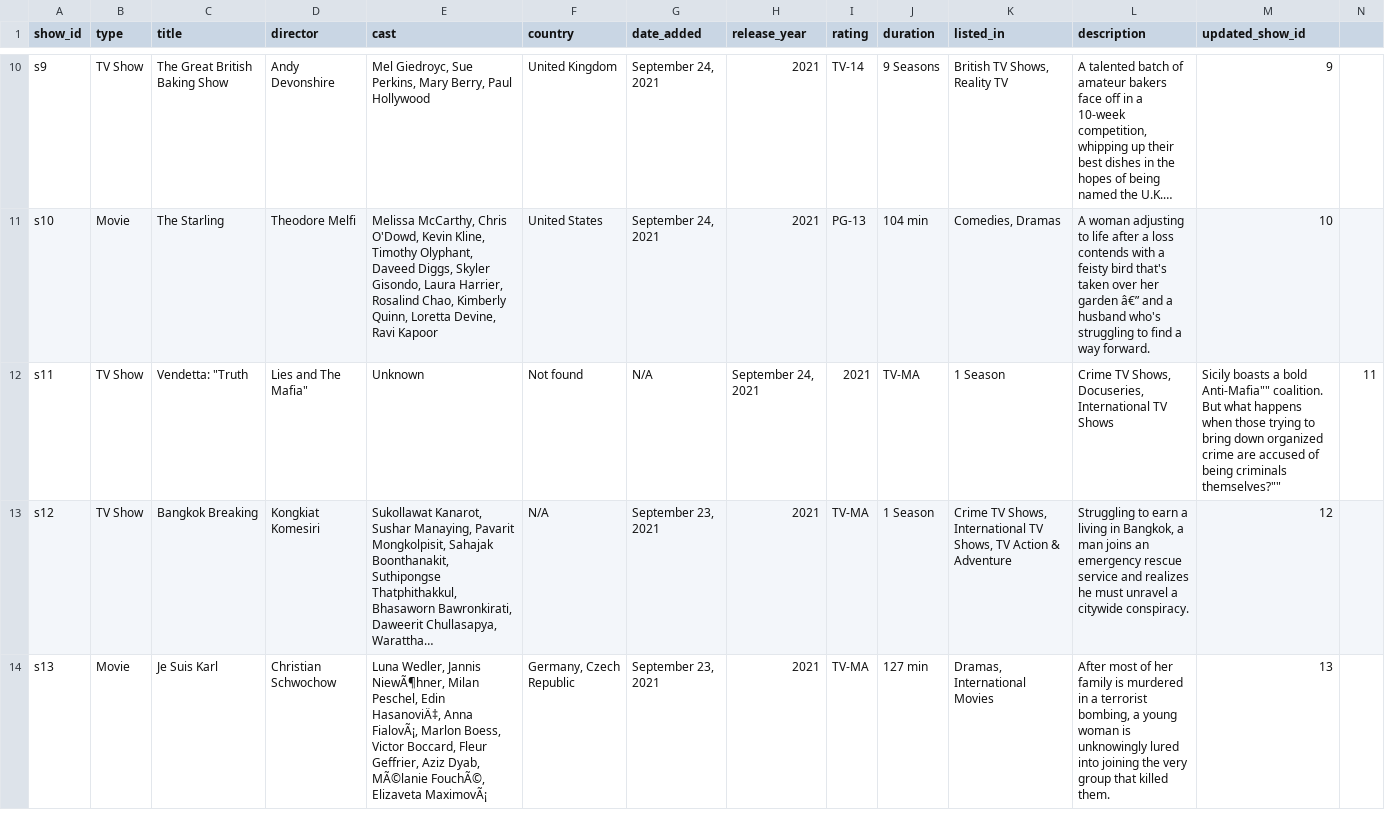
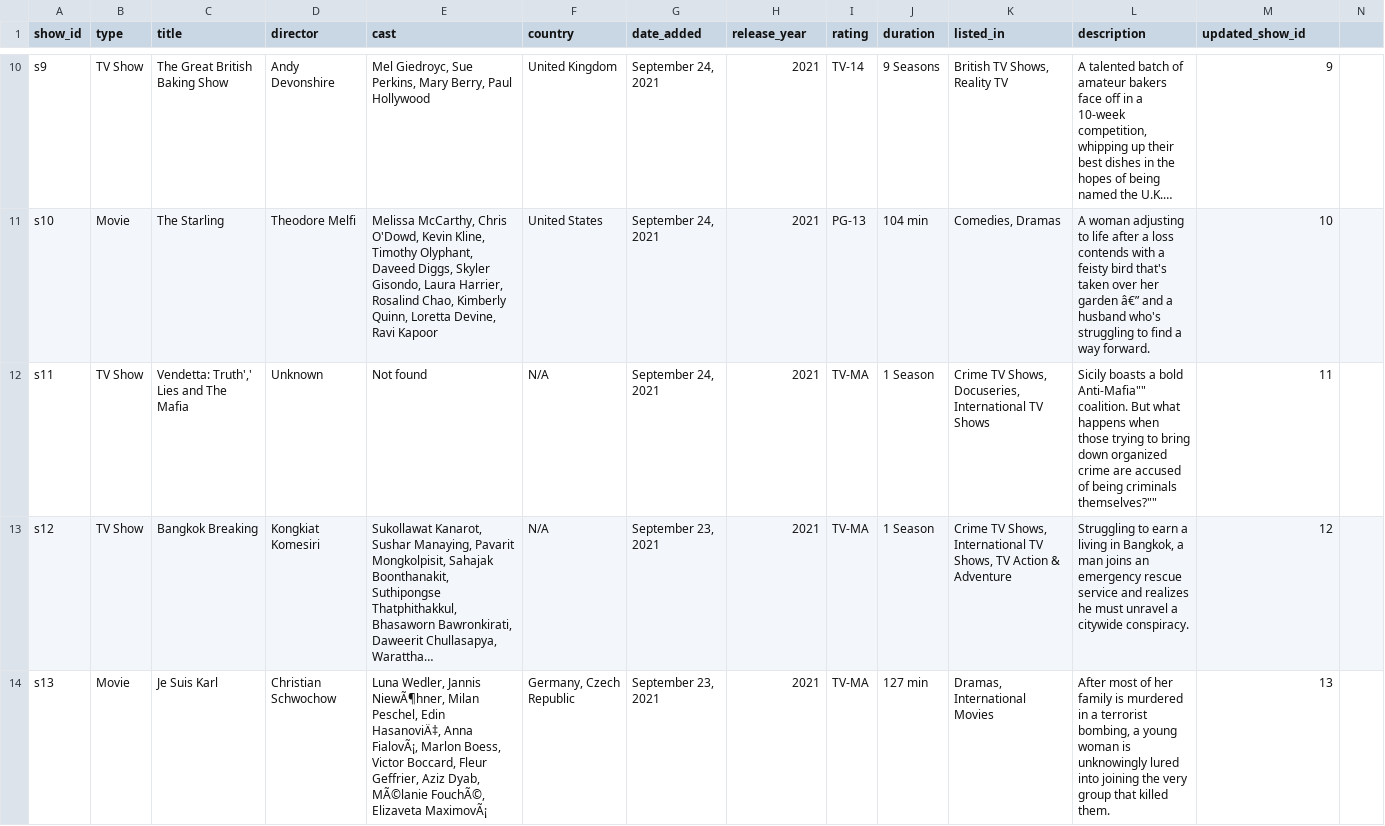
Before and after one commit to arnoldeeii-wq/netflix_titles_cleaning, a CSV file: netflix_titles_staging.csv, drawn as a sheet; only a part is shown, gaps mark what is left out; long unchanged cells end in …; the diff names each change by its address in the sheet, - before the commit and + after, or states it on an @@ line.

Commit message:
Update netflix_titles_staging.csv

```diff
--- a/netflix_titles_staging.csv
+++ b/netflix_titles_staging.csv
-C12 (title): Vendetta: "Truth
+C12 (title): Vendetta: Truth',' Lies and The Mafia
-D12 (director): Lies and The Mafia"
+D12 (director): Unknown
-E12 (cast): Unknown
+E12 (cast): Not found
-F12 (country): Not found
+F12 (country): N/A
-G12 (date_added): N/A
+G12 (date_added): September 24, 2021
-H12 (release_year): September 24, 2021
+H12 (release_year): 2021
-I12 (rating): 2021
+I12 (rating): TV-MA
-J12 (duration): TV-MA
+J12 (duration): 1 Season
-K12 (listed_in): 1 Season
+K12 (listed_in): Crime TV Shows, Docuseries, International TV Shows
-L12 (description): Crime TV Shows, Docuseries, International TV Shows
+L12 (description): Sicily boasts a bold Anti-Mafia"" coalition. But what happens when those trying to bring down organized crime are accused of being criminals themselves?""
-M12 (updated_show_id): Sicily boasts a bold Anti-Mafia"" coalition. But what happens when those trying to bring down organized crime are accused of being criminals themselves?""
+M12 (updated_show_id): 11
-N12: 11
+N12: (empty)
```
